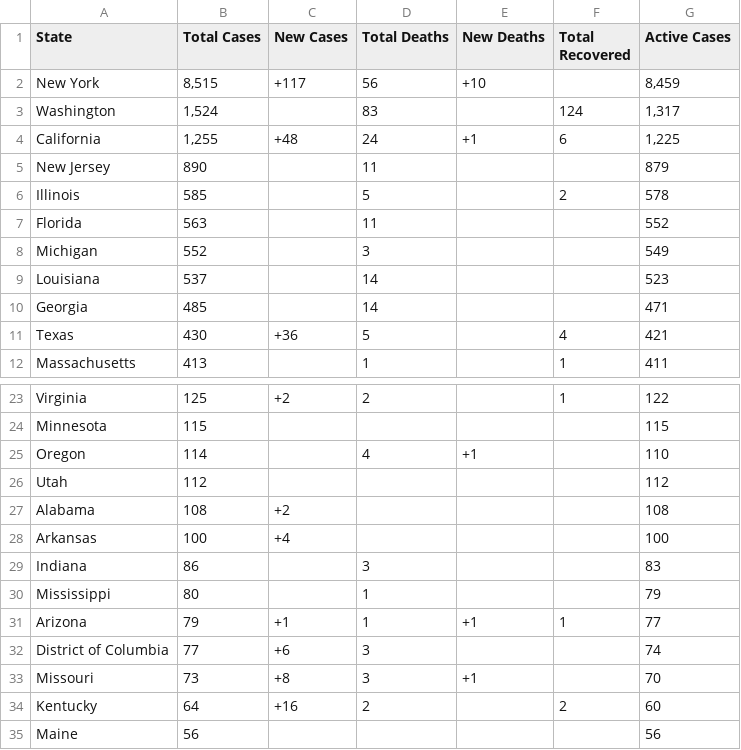
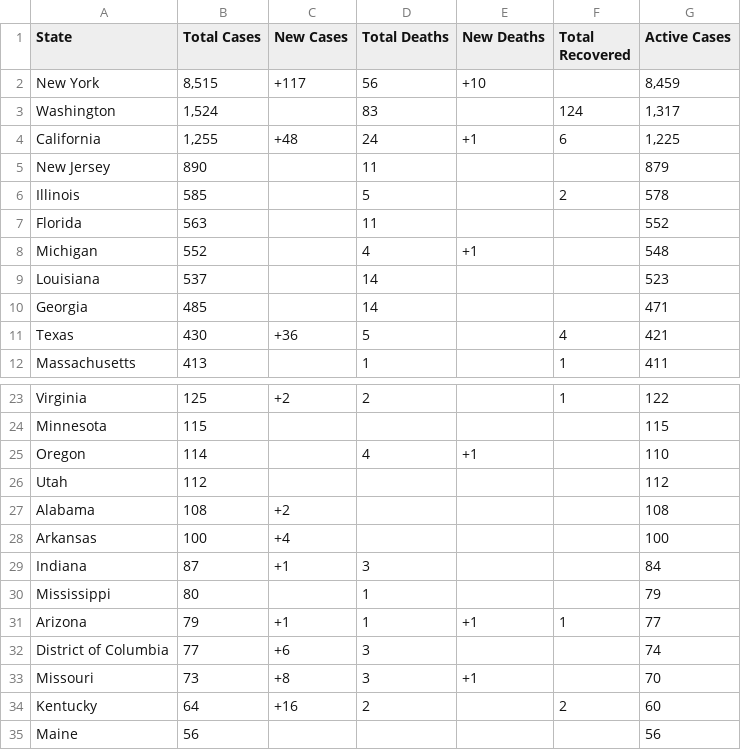
Before and after one commit to WeatherEric/covid19, a CSV file: latestdata/cudas_usstates_latest.csv, drawn as a sheet; only a part is shown, gaps mark what is left out.

Commit message:
20200321 11:45:01Z Upload

```diff
--- a/latestdata/cudas_usstates_latest.csv
+++ b/latestdata/cudas_usstates_latest.csv
@@ -7,3 +7,3 @@ Illinois,585,,5,,2,578
 Florida,563,,11,,,552
-Michigan,552,,3,,,549
+Michigan,552,,4,+1,,548
 Louisiana,537,,14,,,523
@@ -28,3 +28,3 @@ Alabama,108,+2,,,,108
 Arkansas,100,+4,,,,100
-Indiana,86,,3,,,83
+Indiana,87,+1,3,,,84
 Mississippi,80,,1,,,79
```
